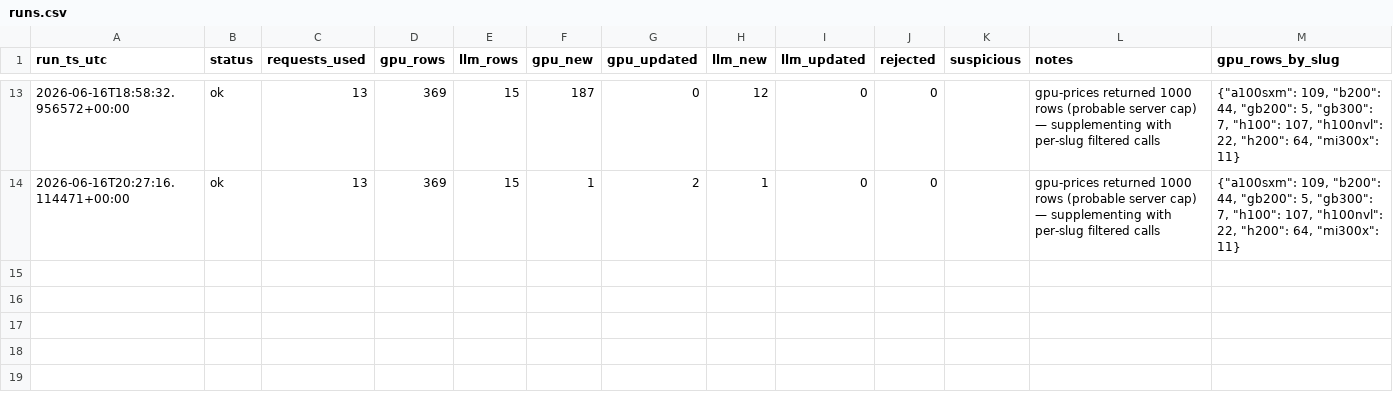
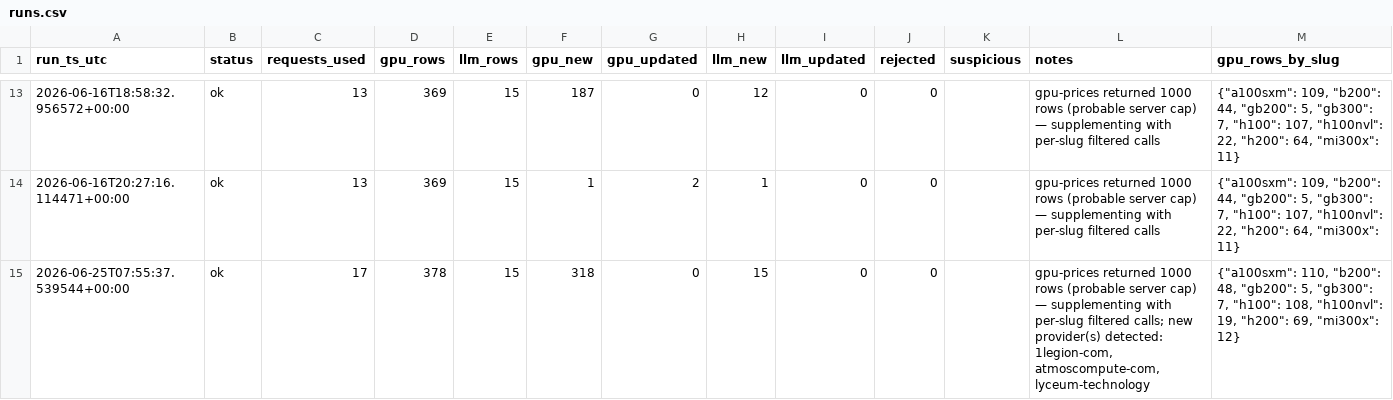
Before and after one commit to geracefogo16-hub/gpu-price-tracker, a CSV file: data/runs.csv, drawn as a sheet; only a part is shown, gaps mark what is left out; the diff names each change by its address in the sheet, - before the commit and + after, or states it on an @@ line.

```diff
--- a/data/runs.csv
+++ b/data/runs.csv
+row 15: 2026-06-25T07:55:37.539544+00:00 | ok | 17 | 378 | 15 | 318 | 0 | 15 | 0 | 0 |  | gpu-prices returned 1000 rows (probable server cap) — supplementing with per-slug filtered calls; new provider(s) detected: 1legion-com, atmoscompute-com, lyceum-technology | {"a100sxm": 110, "b200": 48, "gb200": 5, "gb300": 7, "h100": 108, "h100nvl": 19, "h200": 69, "mi300x": 12}
```
Also changed, not shown: data/llm_prices.csv, data/provider_registry.csv, 17 other files.
